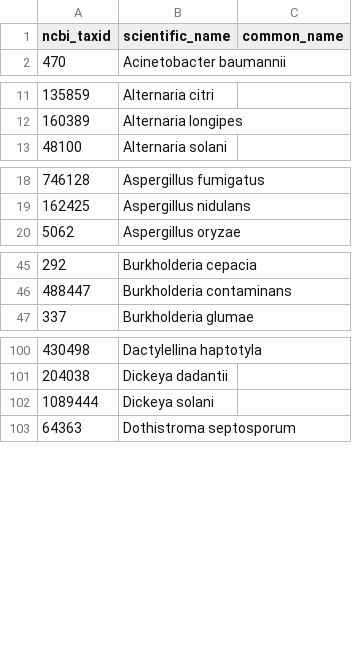
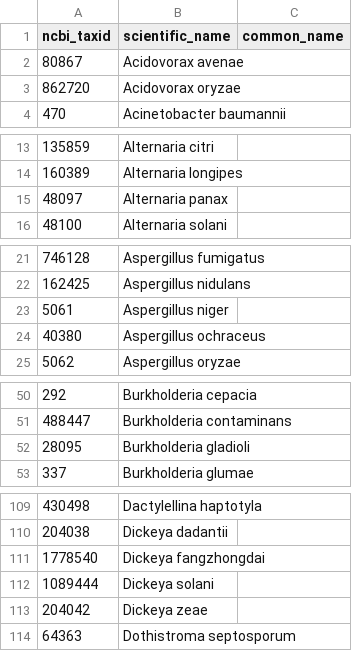
Before and after one commit to PHI-base/phibase-pipeline, a CSV file: src/phibase_pipeline/data/phicanto_pathogen_species.csv, drawn as a sheet; only a part is shown, gaps mark what is left out; the diff covers the shown part only.

Commit message:
Update pathogen and host species lists

```diff
--- a/src/phibase_pipeline/data/phicanto_pathogen_species.csv
+++ b/src/phibase_pipeline/data/phicanto_pathogen_species.csv
@@ -1,2 +1,4 @@
 ncbi_taxid,scientific_name,common_name
+80867,Acidovorax avenae,
+862720,Acidovorax oryzae,
 470,Acinetobacter baumannii,
@@ -12,2 +14,3 @@ ncbi_taxid,scientific_name,common_name
 160389,Alternaria longipes,
+48097,Alternaria panax,
 48100,Alternaria solani,
@@ -19,2 +22,4 @@ ncbi_taxid,scientific_name,common_name
 162425,Aspergillus nidulans,
+5061,Aspergillus niger,
+40380,Aspergillus ochraceus,
 5062,Aspergillus oryzae,
@@ -46,2 +51,3 @@ ncbi_taxid,scientific_name,common_name
 488447,Burkholderia contaminans,
+28095,Burkholderia gladioli,
 337,Burkholderia glumae,
@@ -101,3 +110,5 @@ ncbi_taxid,scientific_name,common_name
 204038,Dickeya dadantii,
+1778540,Dickeya fangzhongdai,
 1089444,Dickeya solani,
+204042,Dickeya zeae,
 64363,Dothistroma septosporum,
```
Also changed, not shown: 12 added rows elsewhere in this file, src/phibase_pipeline/data/phicanto_host_species.csv.
